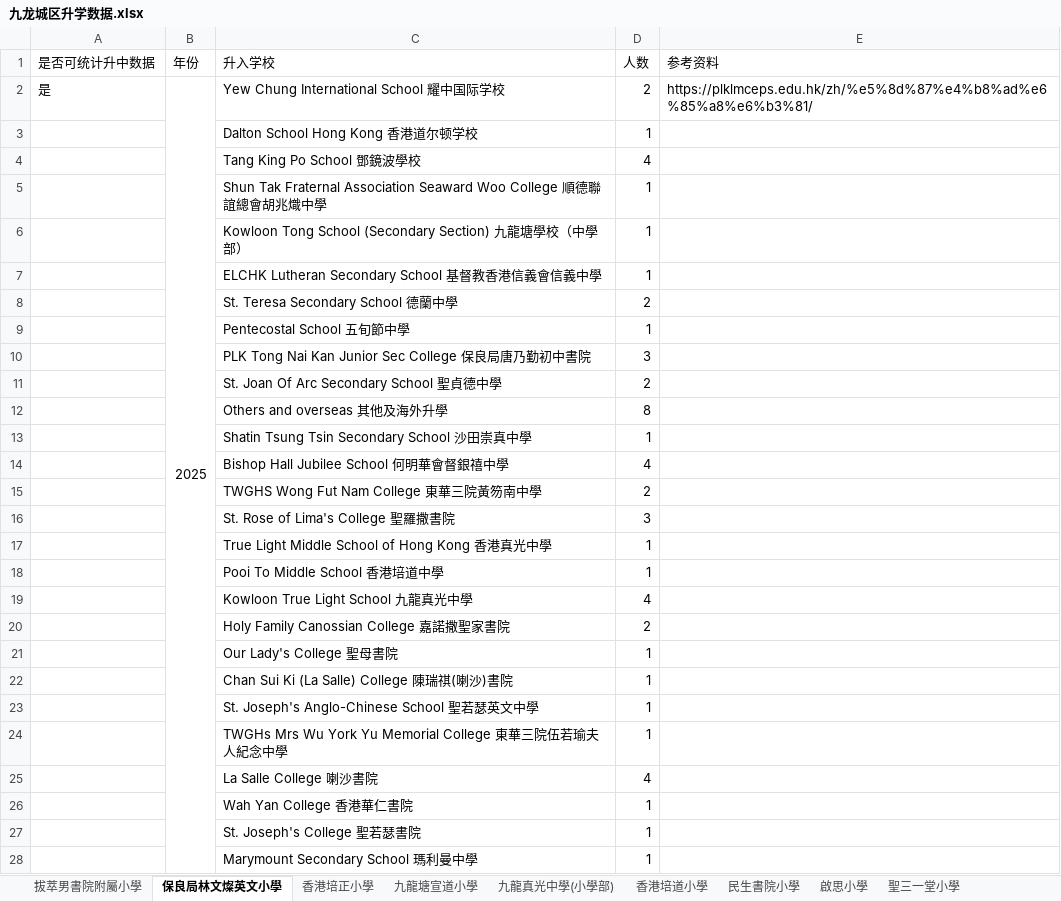
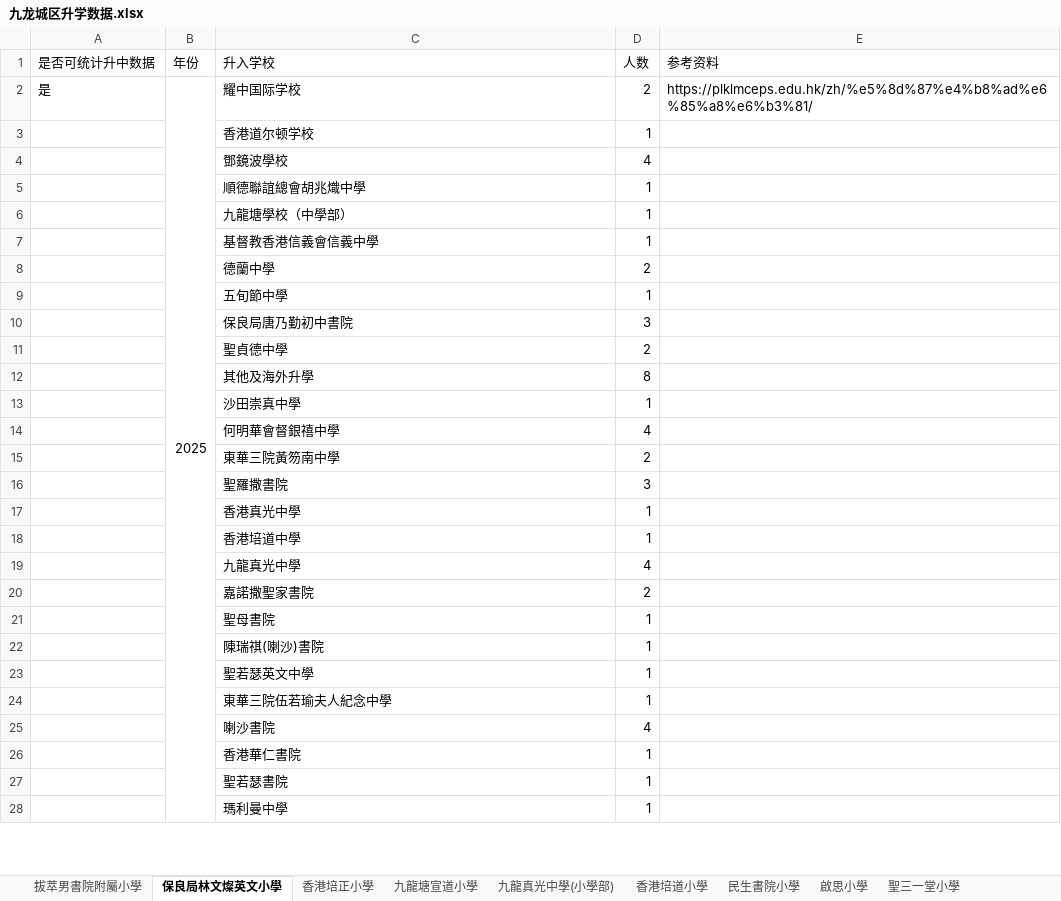
Before and after one commit to laolei112/Educational-Counselor-Assistant, an Excel workbook: backend/common/primary_data/九龙城区升学数据.xlsx, sheet 保良局林文燦英文小學, drawn as a sheet; only a part is shown; values as stored, in another font and other column widths than the file's, no borders; the diff covers the shown part only; the diff names each change by its address in the sheet, - before the commit and + after, or states it on an @@ line.

```diff
--- a/backend/common/primary_data/九龙城区升学数据.xlsx (sheet 保良局林文燦英文小學)
+++ b/backend/common/primary_data/九龙城区升学数据.xlsx (sheet 保良局林文燦英文小學)
-C2 (升入学校): Yew Chung International School 耀中国际学校
+C2 (升入学校): 耀中国际学校
-C3 (升入学校): Dalton School Hong Kong 香港道尔顿学校
+C3 (升入学校): 香港道尔顿学校
-C4 (升入学校): Tang King Po School 鄧鏡波學校
+C4 (升入学校): 鄧鏡波學校
-C5 (升入学校): Shun Tak Fraternal Association Seaward Woo College 順德聯誼總會胡兆熾中學
+C5 (升入学校): 順德聯誼總會胡兆熾中學
-C6 (升入学校): Kowloon Tong School (Secondary Section) 九龍塘學校（中學部）
+C6 (升入学校): 九龍塘學校（中學部）
-C7 (升入学校): ELCHK Lutheran Secondary School 基督教香港信義會信義中學
+C7 (升入学校): 基督教香港信義會信義中學
-C8 (升入学校): St. Teresa Secondary School 德蘭中學
+C8 (升入学校): 德蘭中學
-C9 (升入学校): Pentecostal School 五旬節中學
+C9 (升入学校): 五旬節中學
-C10 (升入学校): PLK Tong Nai Kan Junior Sec College 保良局唐乃勤初中書院
+C10 (升入学校): 保良局唐乃勤初中書院
-C11 (升入学校): St. Joan Of Arc Secondary School 聖貞德中學
+C11 (升入学校): 聖貞德中學
-C12 (升入学校): Others and overseas 其他及海外升學
+C12 (升入学校): 其他及海外升學
-C13 (升入学校): Shatin Tsung Tsin Secondary School 沙田崇真中學
+C13 (升入学校): 沙田崇真中學
-C14 (升入学校): Bishop Hall Jubilee School 何明華會督銀禧中學
+C14 (升入学校): 何明華會督銀禧中學
-C15 (升入学校): TWGHS Wong Fut Nam College 東華三院黃笏南中學
+C15 (升入学校): 東華三院黃笏南中學
-C16 (升入学校): St. Rose of Lima's College 聖羅撒書院
+C16 (升入学校): 聖羅撒書院
-C17 (升入学校): True Light Middle School of Hong Kong 香港真光中學
+C17 (升入学校): 香港真光中學
-C18 (升入学校): Pooi To Middle School 香港培道中學
+C18 (升入学校): 香港培道中學
-C19 (升入学校): Kowloon True Light School 九龍真光中學
+C19 (升入学校): 九龍真光中學
-C20 (升入学校): Holy Family Canossian College 嘉諾撒聖家書院
+C20 (升入学校): 嘉諾撒聖家書院
-C21 (升入学校): Our Lady's College 聖母書院
+C21 (升入学校): 聖母書院
-C22 (升入学校): Chan Sui Ki (La Salle) College 陳瑞祺(喇沙)書院
+C22 (升入学校): 陳瑞祺(喇沙)書院
-C23 (升入学校): St. Joseph's Anglo-Chinese School 聖若瑟英文中學
+C23 (升入学校): 聖若瑟英文中學
-C24 (升入学校): TWGHs Mrs Wu York Yu Memorial College 東華三院伍若瑜夫人紀念中學
+C24 (升入学校): 東華三院伍若瑜夫人紀念中學
-C25 (升入学校): La Salle College 喇沙書院
+C25 (升入学校): 喇沙書院
-C26 (升入学校): Wah Yan College 香港華仁書院
+C26 (升入学校): 香港華仁書院
-C27 (升入学校): St. Joseph's College 聖若瑟書院
+C27 (升入学校): 聖若瑟書院
-C28 (升入学校): Marymount Secondary School 瑪利曼中學
+C28 (升入学校): 瑪利曼中學
```
Also changed, not shown: 31 edited cells elsewhere in this sheet, sheet 聖公會奉基小學, sheet 香港培道小學, sheet 合一堂學校, backend/common/primary_data/中学banding信息_new.xlsx, backend/common/primary_data/元朗區升学数据.xlsx, 17 other files.
